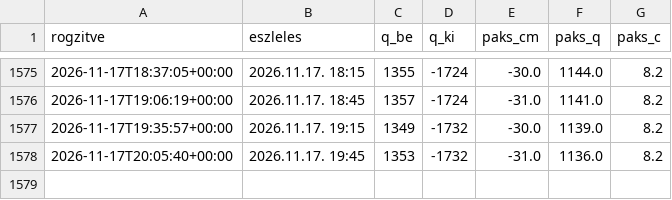
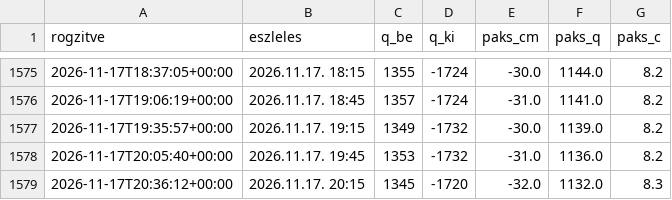
Before and after one commit to lpapp68/basin, a CSV file: archiv/oras.csv, drawn as a sheet; only a part is shown, gaps mark what is left out; the diff names each change by its address in the sheet, - before the commit and + after, or states it on an @@ line.

```diff
--- a/archiv/oras.csv
+++ b/archiv/oras.csv
+row 1579: 2026-11-17T20:36:12+00:00 | 2026.11.17. 20:15 | 1345 | -1720 | -32.0 | 1132.0 | 8.3
```
Also changed, not shown: archiv/napi.csv, 1 other file.
